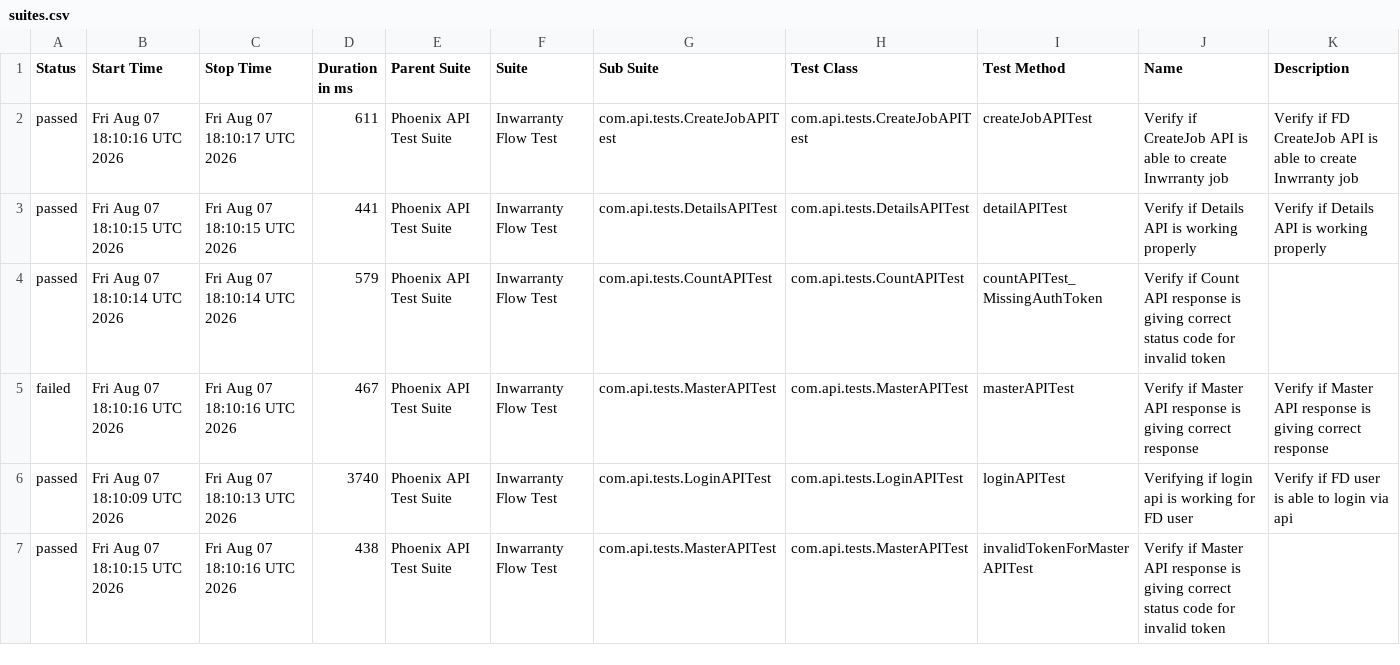
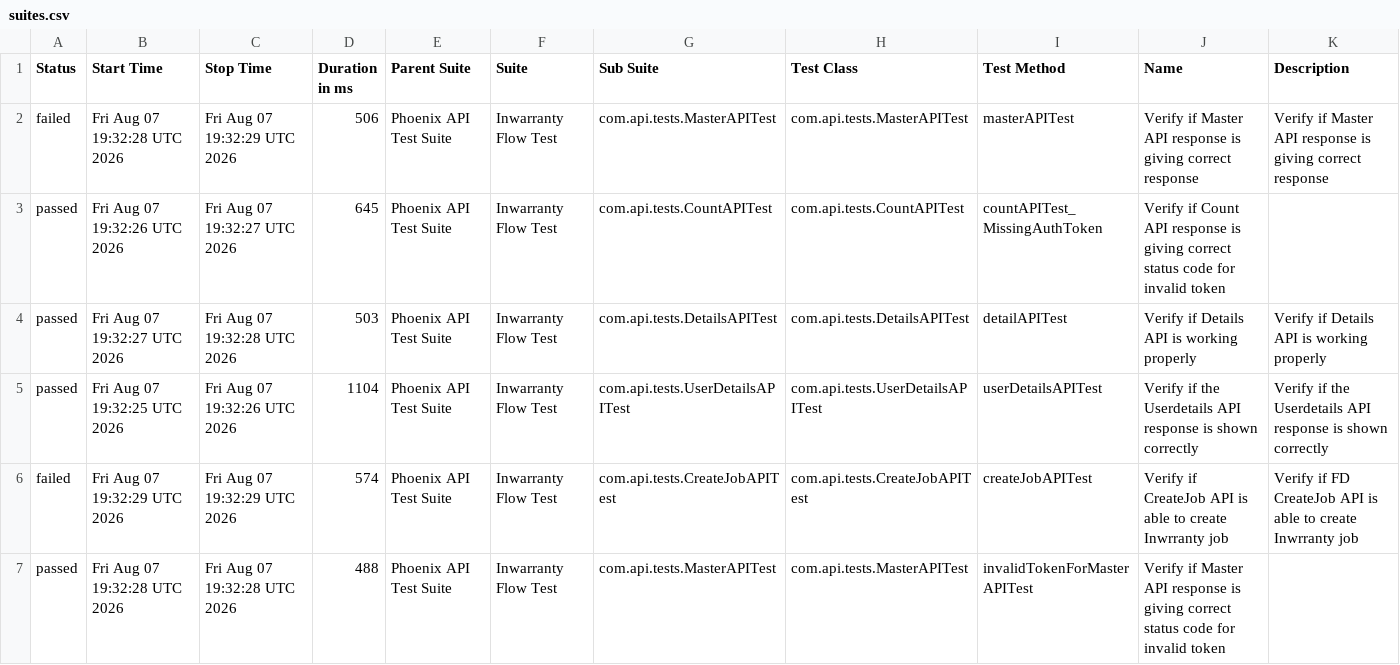
Before and after one commit to rounit/PhoenixTestAutomationFramework, a CSV file: data/suites.csv, drawn as a sheet; only a part is shown; the diff covers the shown part only.

```diff
--- a/data/suites.csv
+++ b/data/suites.csv
@@ -1,7 +1,7 @@
 "Status","Start Time","Stop Time","Duration in ms","Parent Suite","Suite","Sub Suite","Test Class","Test Method","Name","Description"
-"passed","Fri Aug 07 18:10:16 UTC 2026","Fri Aug 07 18:10:17 UTC 2026","611","Phoenix API Test Suite","Inwarranty Flow Test","com.api.tests.CreateJobAPITest","com.api.tests.CreateJobAPITest","createJobAPITest","Verify if CreateJob API is able to create Inwrranty job","Verify if FD CreateJob API is able to create Inwrranty job"
-"passed","Fri Aug 07 18:10:15 UTC 2026","Fri Aug 07 18:10:15 UTC 2026","441","Phoenix API Test Suite","Inwarranty Flow Test","com.api.tests.DetailsAPITest","com.api.tests.DetailsAPITest","detailAPITest","Verify if Details API is working properly","Verify if Details API is working properly"
-"passed","Fri Aug 07 18:10:14 UTC 2026","Fri Aug 07 18:10:14 UTC 2026","579","Phoenix API Test Suite","Inwarranty Flow Test","com.api.tests.CountAPITest","com.api.tests.CountAPITest","countAPITest_MissingAuthToken","Verify if Count API response is giving correct status code for invalid token",""
-"failed","Fri Aug 07 18:10:16 UTC 2026","Fri Aug 07 18:10:16 UTC 2026","467","Phoenix API Test Suite","Inwarranty Flow Test","com.api.tests.MasterAPITest","com.api.tests.MasterAPITest","masterAPITest","Verify if Master API response is giving correct response","Verify if Master API response is giving correct response"
-"passed","Fri Aug 07 18:10:09 UTC 2026","Fri Aug 07 18:10:13 UTC 2026","3740","Phoenix API Test Suite","Inwarranty Flow Test","com.api.tests.LoginAPITest","com.api.tests.LoginAPITest","loginAPITest","Verifying if login api is working for FD user","Verify if FD user is able to login via api"
-"passed","Fri Aug 07 18:10:15 UTC 2026","Fri Aug 07 18:10:16 UTC 2026","438","Phoenix API Test Suite","Inwarranty Flow Test","com.api.tests.MasterAPITest","com.api.tests.MasterAPITest","invalidTokenForMasterAPITest","Verify if Master API response is giving correct status code for invalid token",""
+"failed","Fri Aug 07 19:32:28 UTC 2026","Fri Aug 07 19:32:29 UTC 2026","506","Phoenix API Test Suite","Inwarranty Flow Test","com.api.tests.MasterAPITest","com.api.tests.MasterAPITest","masterAPITest","Verify if Master API response is giving correct response","Verify if Master API response is giving correct response"
+"passed","Fri Aug 07 19:32:26 UTC 2026","Fri Aug 07 19:32:27 UTC 2026","645","Phoenix API Test Suite","Inwarranty Flow Test","com.api.tests.CountAPITest","com.api.tests.CountAPITest","countAPITest_MissingAuthToken","Verify if Count API response is giving correct status code for invalid token",""
+"passed","Fri Aug 07 19:32:27 UTC 2026","Fri Aug 07 19:32:28 UTC 2026","503","Phoenix API Test Suite","Inwarranty Flow Test","com.api.tests.DetailsAPITest","com.api.tests.DetailsAPITest","detailAPITest","Verify if Details API is working properly","Verify if Details API is working properly"
+"passed","Fri Aug 07 19:32:25 UTC 2026","Fri Aug 07 19:32:26 UTC 2026","1104","Phoenix API Test Suite","Inwarranty Flow Test","com.api.tests.UserDetailsAPITest","com.api.tests.UserDetailsAPITest","userDetailsAPITest","Verify if the Userdetails API response is shown correctly","Verify if the Userdetails API response is shown correctly"
+"failed","Fri Aug 07 19:32:29 UTC 2026","Fri Aug 07 19:32:29 UTC 2026","574","Phoenix API Test Suite","Inwarranty Flow Test","com.api.tests.CreateJobAPITest","com.api.tests.CreateJobAPITest","createJobAPITest","Verify if CreateJob API is able to create Inwrranty job","Verify if FD CreateJob API is able to create Inwrranty job"
+"passed","Fri Aug 07 19:32:28 UTC 2026","Fri Aug 07 19:32:28 UTC 2026","488","Phoenix API Test Suite","Inwarranty Flow Test","com.api.tests.MasterAPITest","com.api.tests.MasterAPITest","invalidTokenForMasterAPITest","Verify if Master API response is giving correct status code for invalid token",""
```
Also changed, not shown: 11 edited cells elsewhere in this file, data/behaviors.csv, 58 other files.
